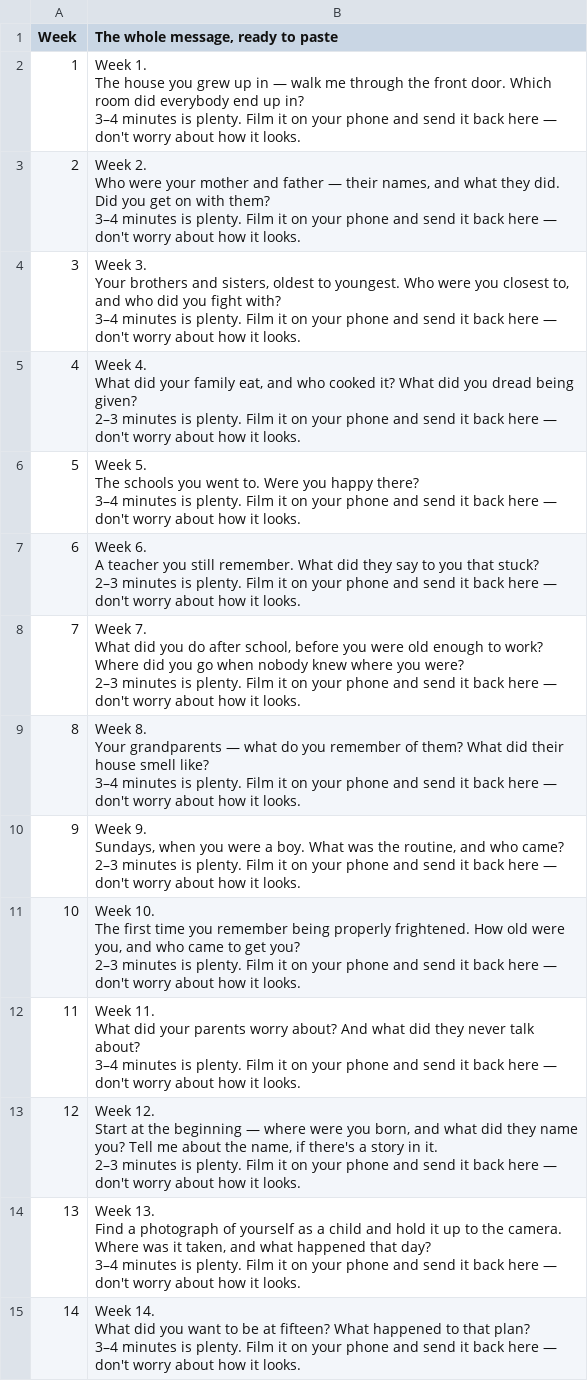
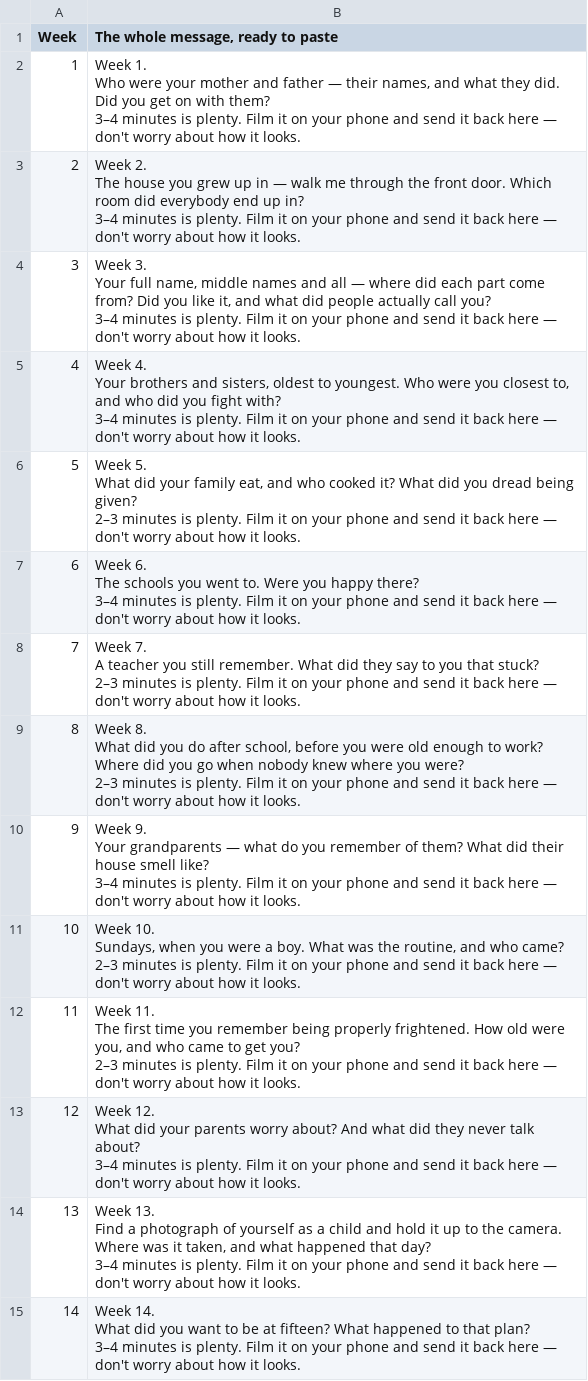
Before and after one commit to lifequestions/Tasks-Goals, a CSV file: weekly-messages.csv, drawn as a sheet; only a part is shown.

```diff
--- a/weekly-messages.csv
+++ b/weekly-messages.csv
@@ -1,62 +1,62 @@
 Week,"The whole message, ready to paste"
-1,"Week 1.
-
-The house you grew up in — walk me through the front door. Which room did everybody end up in?
-
-3–4 minutes is plenty. Film it on your phone and send it back here — don't worry about how it looks."
-2,"Week 2.
-
-Who were your mother and father — their names, and what they did. Did you get on with them?
-
-3–4 minutes is plenty. Film it on your phone and send it back here — don't worry about how it looks."
-3,"Week 3.
-
-Your brothers and sisters, oldest to youngest. Who were you closest to, and who did you fight with?
-
-3–4 minutes is plenty. Film it on your phone and send it back here — don't worry about how it looks."
-4,"Week 4.
-
-What did your family eat, and who cooked it? What did you dread being given?
-
-2–3 minutes is plenty. Film it on your phone and send it back here — don't worry about how it looks."
-5,"Week 5.
-
-The schools you went to. Were you happy there?
-
-3–4 minutes is plenty. Film it on your phone and send it back here — don't worry about how it looks."
-6,"Week 6.
-
-A teacher you still remember. What did they say to you that stuck?
-
-2–3 minutes is plenty. Film it on your phone and send it back here — don't worry about how it looks."
-7,"Week 7.
-
-What did you do after school, before you were old enough to work? Where did you go when nobody knew where you were?
-
-2–3 minutes is plenty. Film it on your phone and send it back here — don't worry about how it looks."
-8,"Week 8.
-
-Your grandparents — what do you remember of them? What did their house smell like?
-
-3–4 minutes is plenty. Film it on your phone and send it back here — don't worry about how it looks."
-9,"Week 9.
-
-Sundays, when you were a boy. What was the routine, and who came?
-
-2–3 minutes is plenty. Film it on your phone and send it back here — don't worry about how it looks."
-10,"Week 10.
-
-The first time you remember being properly frightened. How old were you, and who came to get you?
-
-2–3 minutes is plenty. Film it on your phone and send it back here — don't worry about how it looks."
-11,"Week 11.
-
-What did your parents worry about? And what did they never talk about?
-
-3–4 minutes is plenty. Film it on your phone and send it back here — don't worry about how it looks."
-12,"Week 12.
-
-Start at the beginning — where were you born, and what did they name you? Tell me about the name, if there's a story in it.
-
-2–3 minutes is plenty. Film it on your phone and send it back here — don't worry about how it looks."
+1,"Week 1.
+
+Who were your mother and father — their names, and what they did. Did you get on with them?
+
+3–4 minutes is plenty. Film it on your phone and send it back here — don't worry about how it looks."
+2,"Week 2.
+
+The house you grew up in — walk me through the front door. Which room did everybody end up in?
+
+3–4 minutes is plenty. Film it on your phone and send it back here — don't worry about how it looks."
+3,"Week 3.
+
+Your full name, middle names and all — where did each part come from? Did you like it, and what did people actually call you?
+
+3–4 minutes is plenty. Film it on your phone and send it back here — don't worry about how it looks."
+4,"Week 4.
+
+Your brothers and sisters, oldest to youngest. Who were you closest to, and who did you fight with?
+
+3–4 minutes is plenty. Film it on your phone and send it back here — don't worry about how it looks."
+5,"Week 5.
+
+What did your family eat, and who cooked it? What did you dread being given?
+
+2–3 minutes is plenty. Film it on your phone and send it back here — don't worry about how it looks."
+6,"Week 6.
+
+The schools you went to. Were you happy there?
+
+3–4 minutes is plenty. Film it on your phone and send it back here — don't worry about how it looks."
+7,"Week 7.
+
+A teacher you still remember. What did they say to you that stuck?
+
+2–3 minutes is plenty. Film it on your phone and send it back here — don't worry about how it looks."
+8,"Week 8.
+
+What did you do after school, before you were old enough to work? Where did you go when nobody knew where you were?
+
+2–3 minutes is plenty. Film it on your phone and send it back here — don't worry about how it looks."
+9,"Week 9.
+
+Your grandparents — what do you remember of them? What did their house smell like?
+
+3–4 minutes is plenty. Film it on your phone and send it back here — don't worry about how it looks."
+10,"Week 10.
+
+Sundays, when you were a boy. What was the routine, and who came?
+
+2–3 minutes is plenty. Film it on your phone and send it back here — don't worry about how it looks."
+11,"Week 11.
+
+The first time you remember being properly frightened. How old were you, and who came to get you?
+
+2–3 minutes is plenty. Film it on your phone and send it back here — don't worry about how it looks."
+12,"Week 12.
+
+What did your parents worry about? And what did they never talk about?
+
+3–4 minutes is plenty. Film it on your phone and send it back here — don't worry about how it looks."
 13,"Week 13.
```
Also changed, not shown: life-questions-52.csv, 9 other files.
